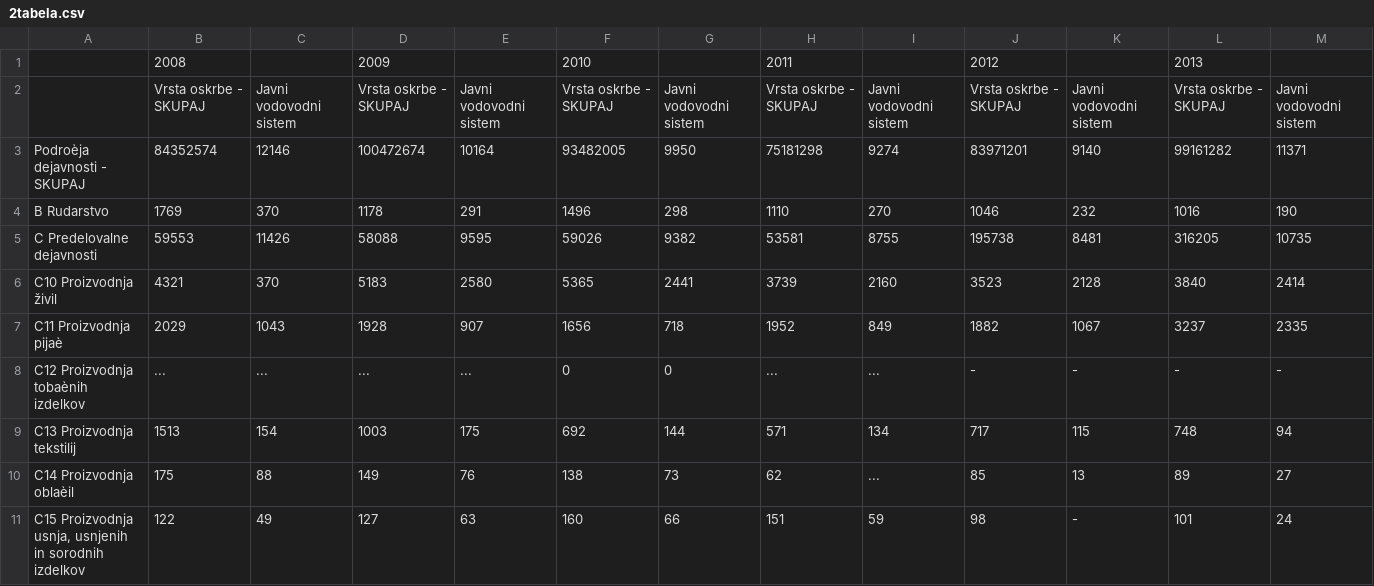
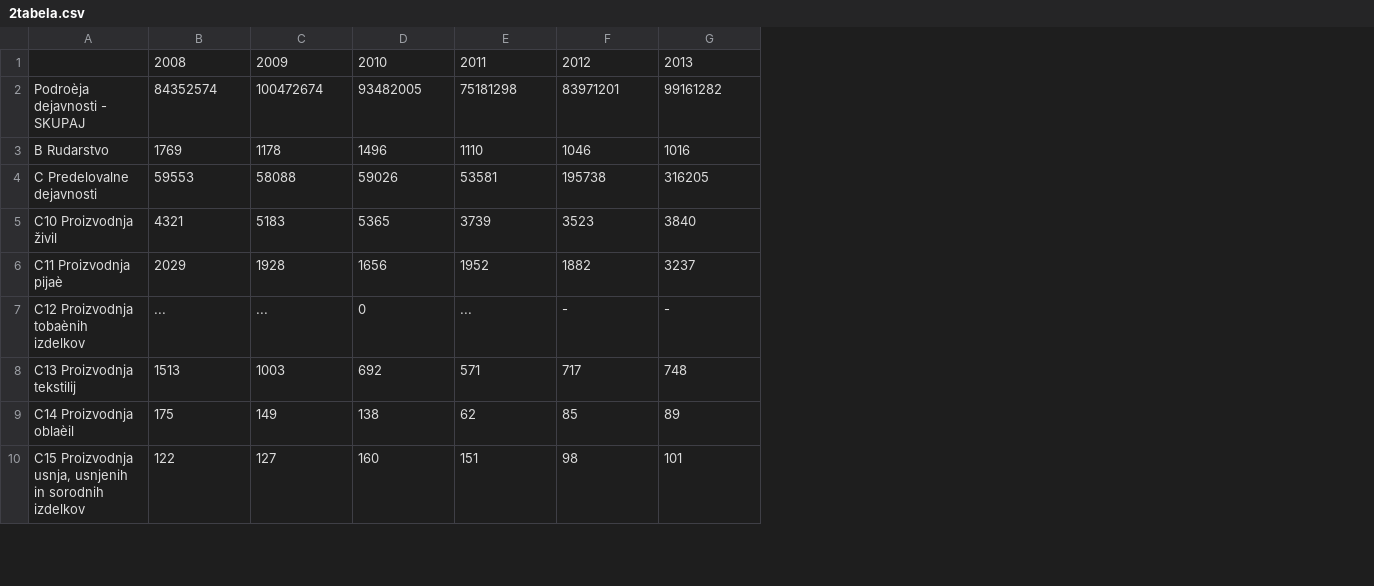
Before and after one commit to spelapovrzenic/APPR-2014-15, a CSV file: podatki/2tabela.csv, drawn as a sheet; only a part is shown; removed rows and columns are numbered as before the commit, all else as after; the diff names each change by its address in the sheet, - before the commit and + after, or states it on an @@ line.

```diff
--- a/podatki/2tabela.csv
+++ b/podatki/2tabela.csv
-column C, rows 3-11: 12146 | 370 | 11426 | 370 | 1043 | ... | 154 | 88 | 49
-column E, rows 3-11: 10164 | 291 | 9595 | 2580 | 907 | ... | 175 | 76 | 63
-column G, rows 3-11: 9950 | 298 | 9382 | 2441 | 718 | 0 | 144 | 73 | 66
-column I, rows 3-11: 9274 | 270 | 8755 | 2160 | 849 | ... | 134 | ... | 59
-column K, rows 3-11: 9140 | 232 | 8481 | 2128 | 1067 | - | 115 | 13 | -
-column M, rows 3-11: 11371 | 190 | 10735 | 2414 | 2335 | - | 94 | 27 | 24
-row 2:  | Vrsta oskrbe - SKUPAJ | Javni vodovodni sistem | Vrsta oskrbe - SKUPAJ | Javni vodovodni sistem | Vrsta oskrbe - SKUPAJ | Javni vodovodni sistem | Vrsta oskrbe - SKUPAJ | Javni vodovodni sistem | Vrsta oskrbe - SKUPAJ | Javni vodovodni sistem | Vrsta oskrbe - SKUPAJ | Javni vodovodni sistem
```
Also changed, not shown: 2 other files.
